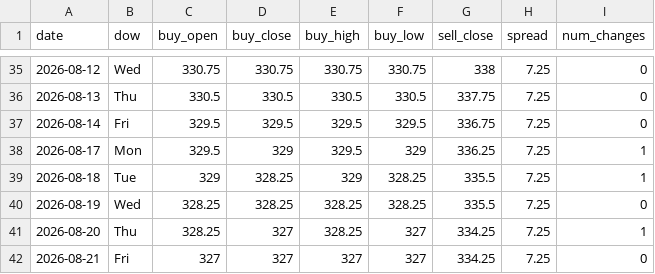
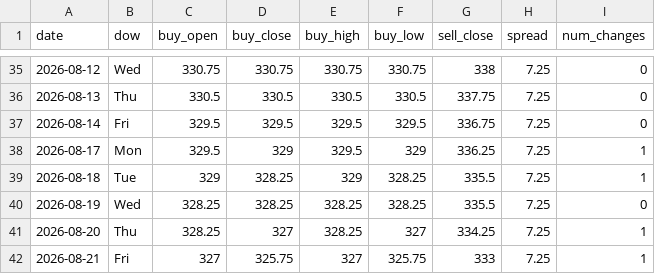
Before and after one commit to ndranathungact/tt-rate-tracker, a CSV file: data/daily.csv, drawn as a sheet; only a part is shown, gaps mark what is left out.

```diff
--- a/data/daily.csv
+++ b/data/daily.csv
@@ -41,2 +41,2 @@ date,dow,buy_open,buy_close,buy_high,buy_low,sell_close,spread,num_changes
 2026-08-20,Thu,328.25,327,328.25,327,334.25,7.25,1
-2026-08-21,Fri,327,327,327,327,334.25,7.25,0
+2026-08-21,Fri,327,325.75,327,325.75,333,7.25,1
```
Also changed, not shown: 3 other files.
